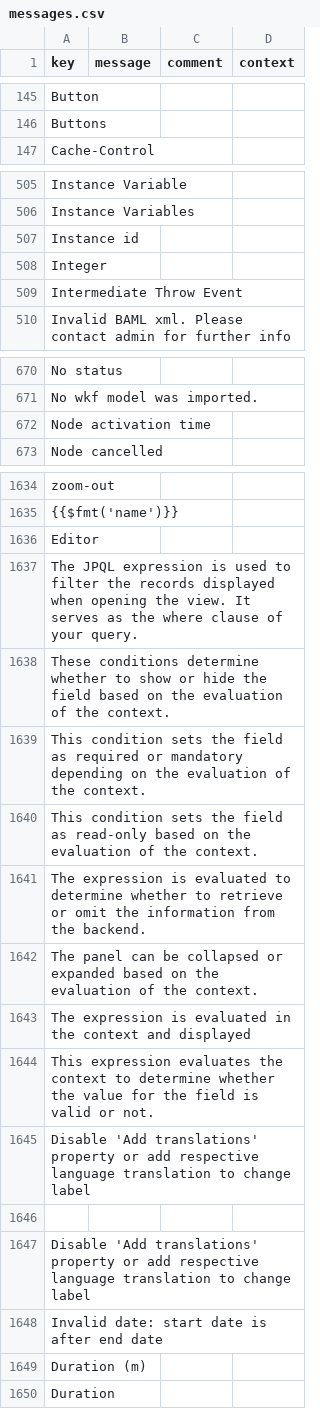
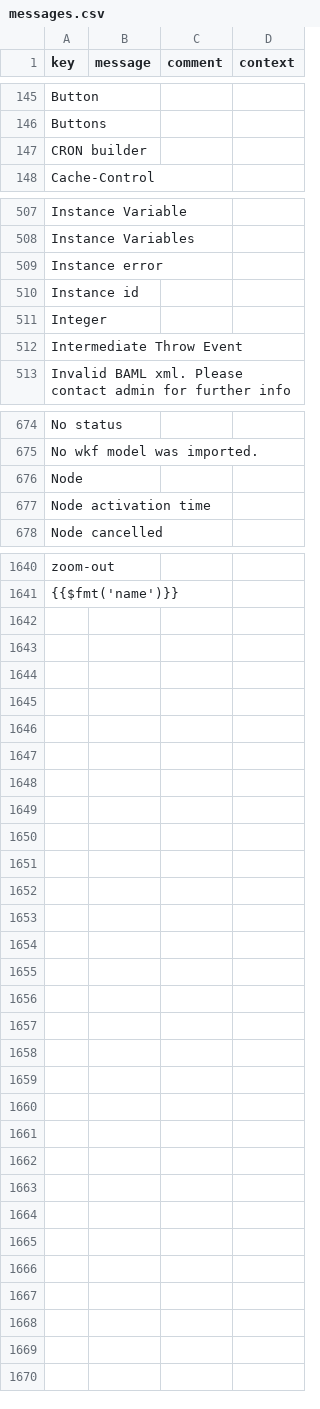
Before and after one commit to axelor/axelor-studio, a CSV file: src/main/resources/i18n/messages.csv, drawn as a sheet; only a part is shown, gaps mark what is left out; the diff covers the shown part only.

Commit message:
RM-76493 removed AOP translations

```diff
--- a/src/main/resources/i18n/messages.csv
+++ b/src/main/resources/i18n/messages.csv
@@ -146,2 +146,3 @@
 "Buttons",,,
+"CRON builder",,,
 "Cache-Control",,,
@@ -506,2 +508,3 @@
 "Instance Variables",,,
+"Instance error",,,
 "Instance id",,,
@@ -671,2 +675,3 @@
 "No wkf model was imported.",,,
+"Node",,,
 "Node activation time",,,
@@ -1635,16 +1641 @@
 "{{$fmt('name')}}",,,
-"Editor",,,
-"The JPQL expression is used to filter the records displayed when opening the view. It serves as the where clause of your query.",,,
-"These conditions determine whether to show or hide the field based on the evaluation of the context.",,,
-"This condition sets the field as required or mandatory depending on the evaluation of the context.",,,
-"This condition sets the field as read-only based on the evaluation of the context.",,,
-"The expression is evaluated to determine whether to retrieve or omit the information from the backend.",,,
-"The panel can be collapsed or expanded based on the evaluation of the context.",,,
-"The expression is evaluated in the context and displayed",,,
-"This expression evaluates the context to determine whether the value for the field is valid or not.",,,
-"Disable 'Add translations' property or add respective language translation to change label",,,
-
-"Disable 'Add translations' property or add respective language translation to change label",,,
-"Invalid date: start date is after end date",,,
-"Duration (m)",,,
-"Duration",,,
```
Also changed, not shown: 1 added row elsewhere in this file, src/main/resources/i18n/messages_en.csv, 1 other file.
